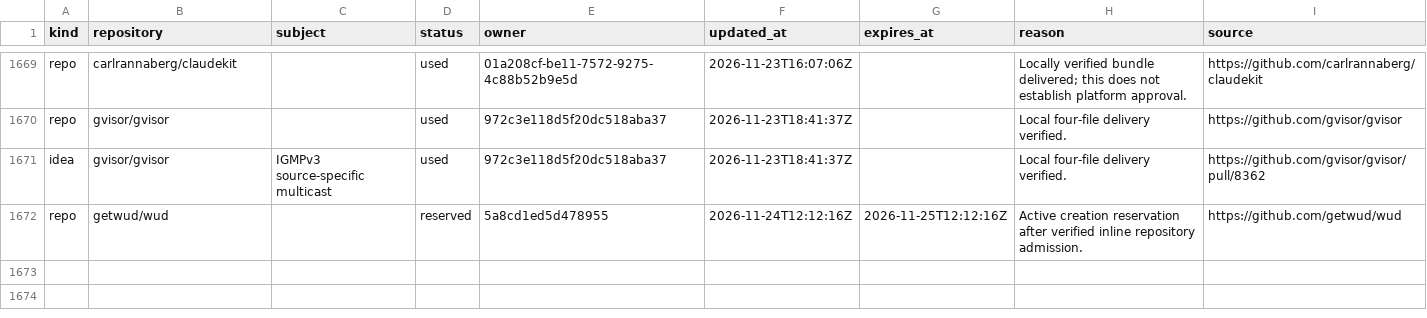
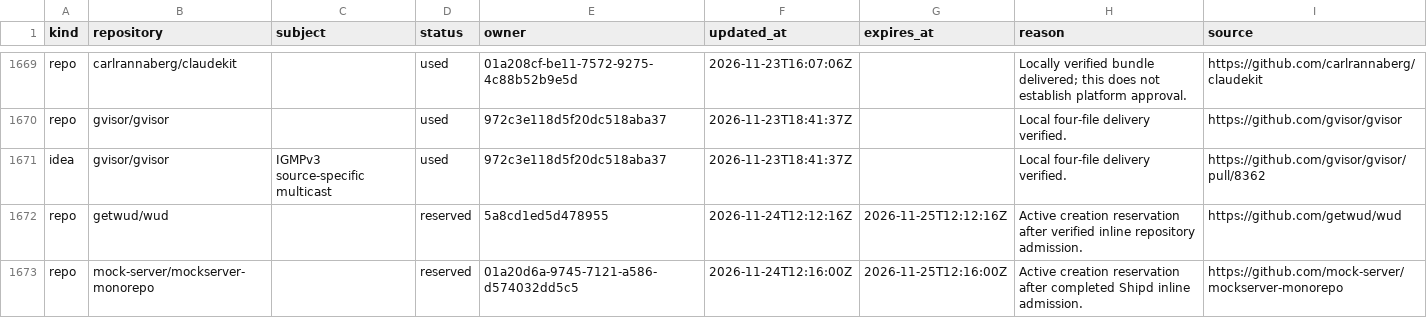
Before and after one commit to samridh-girdhar/disallowed-repos, a CSV file: registry.csv, drawn as a sheet; only a part is shown, gaps mark what is left out.

Commit message:
Reserve MockServer for repo-170 owner

```diff
--- a/registry.csv
+++ b/registry.csv
@@ -1672 +1672,2 @@ idea,gvisor/gvisor,IGMPv3 source-specific multicast,used,972c3e118d5f20dc518aba3
 repo,getwud/wud,,reserved,5a8cd1ed5d478955,2026-11-24T12:12:16Z,2026-11-25T12:12:16Z,Active creation reservation after verified inline repository admission.,https://github.com/getwud/wud
+repo,mock-server/mockserver-monorepo,,reserved,01a20d6a-9745-7121-a586-d574032dd5c5,2026-11-24T12:16:00Z,2026-11-25T12:16:00Z,Active creation reservation after completed Shipd inline admission.,https://github.com/mock-server/mockserver-monorepo
```
